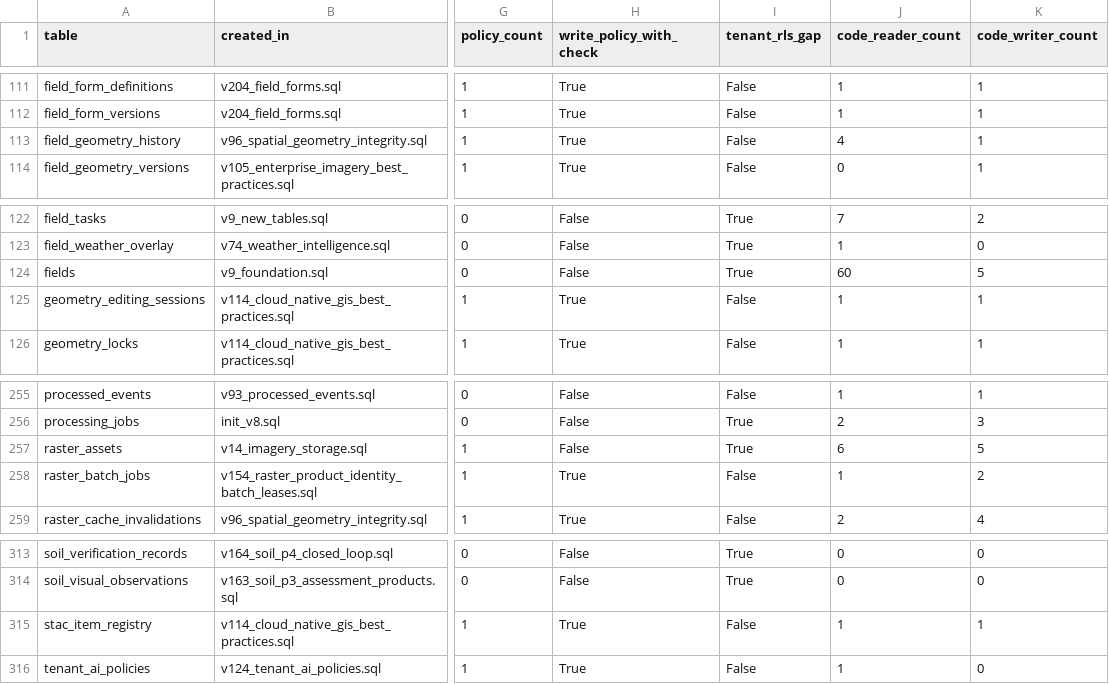
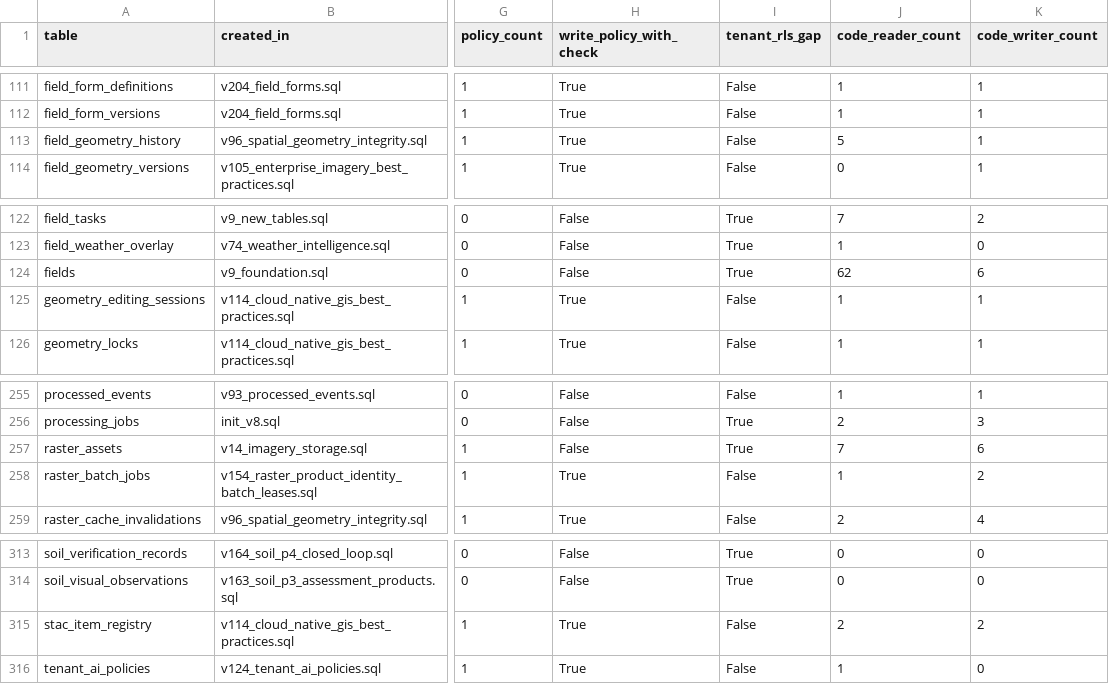
Before and after one commit to kafaat/ai_platform_complete_v2.0.0_enhanced, a CSV file: database-audit/generated/database_tables.csv, drawn as a sheet; only a part is shown, gaps mark what is left out; the diff names each change by its address in the sheet, - before the commit and + after, or states it on an @@ line.

```diff
--- a/database-audit/generated/database_tables.csv
+++ b/database-audit/generated/database_tables.csv
-J113 (code_reader_count): 4
+J113 (code_reader_count): 5
-J124 (code_reader_count): 60
+J124 (code_reader_count): 62
-K124 (code_writer_count): 5
+K124 (code_writer_count): 6
-J257 (code_reader_count): 6
+J257 (code_reader_count): 7
-K257 (code_writer_count): 5
+K257 (code_writer_count): 6
-J315 (code_reader_count): 1
+J315 (code_reader_count): 2
-K315 (code_writer_count): 1
+K315 (code_writer_count): 2
```
Also changed, not shown: api_versioning_inventory.csv, capabilities/generated/capability_link_candidates.csv, 55 other files.
